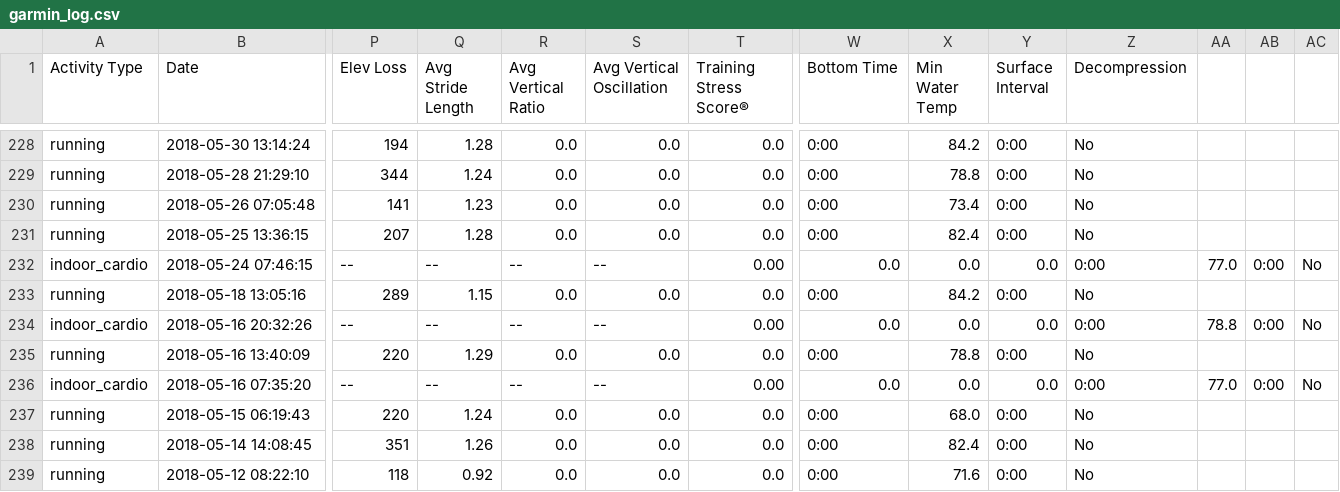
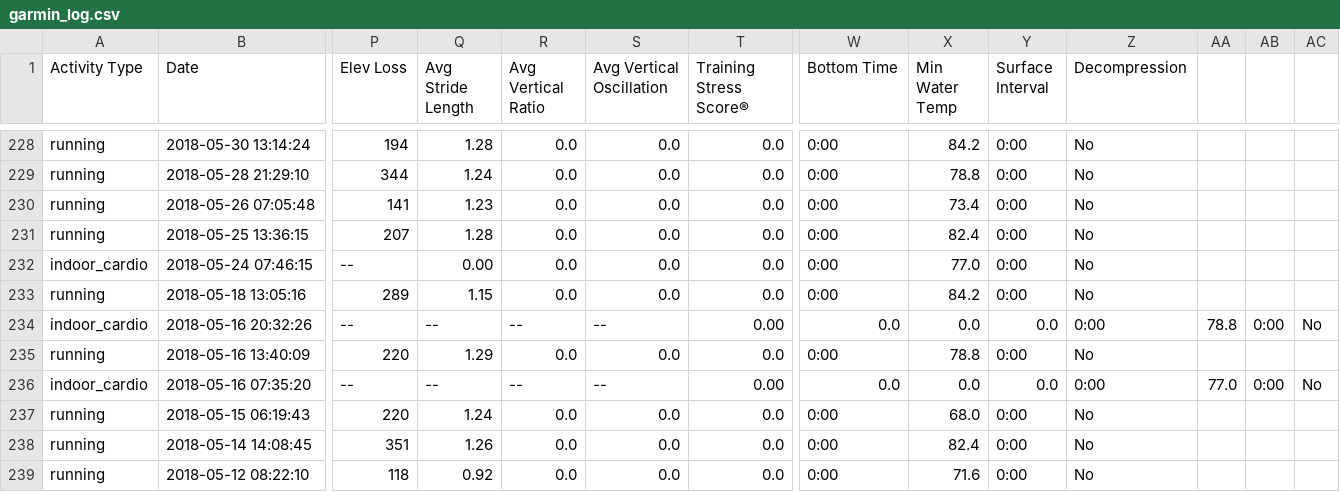
Before and after one commit to johnsug/garmin, a CSV file: garmin_log.csv, drawn as a sheet; only a part is shown, gaps mark what is left out; the diff names each change by its address in the sheet, - before the commit and + after, or states it on an @@ line.

Commit message:
Update garmin_log.csv

```diff
--- a/garmin_log.csv
+++ b/garmin_log.csv
-Q232 (Avg Stride Length): --
+Q232 (Avg Stride Length): 0.00
-R232 (Avg Vertical Ratio): --
+R232 (Avg Vertical Ratio): 0.0
-S232 (Avg Vertical Oscillation): --
+S232 (Avg Vertical Oscillation): 0.0
-T232 (Training Stress Score®): 0.00
+T232 (Training Stress Score®): 0.0
-W232 (Bottom Time): 0.0
+W232 (Bottom Time): 0:00
-X232 (Min Water Temp): 0.0
+X232 (Min Water Temp): 77.0
-Y232 (Surface Interval): 0.0
+Y232 (Surface Interval): 0:00
-Z232 (Decompression): 0:00
+Z232 (Decompression): No
-AA232: 77.0
+AA232: (empty)
-AB232: 0:00
+AB232: (empty)
-AC232: No
+AC232: (empty)
```
